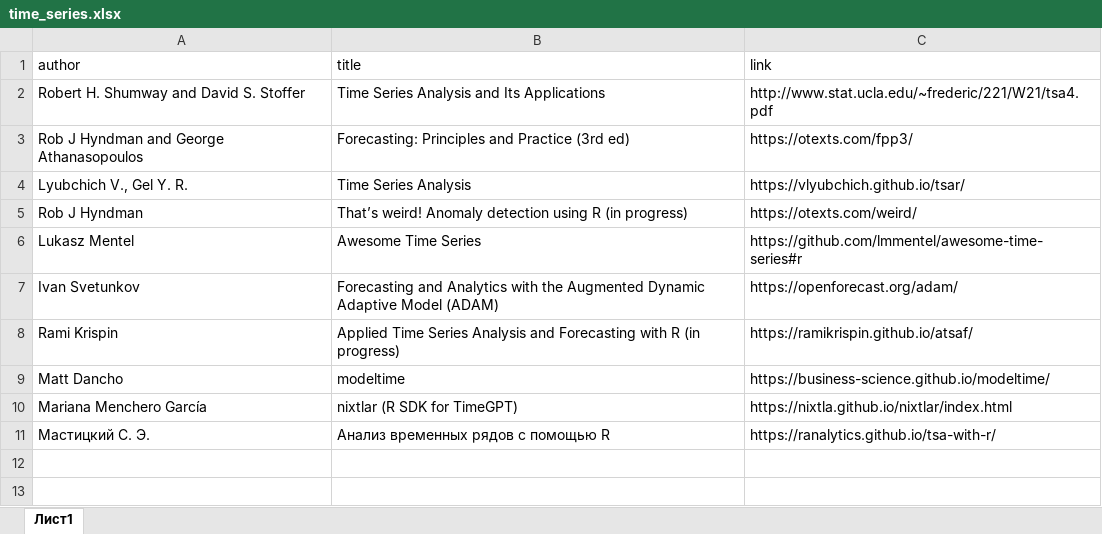
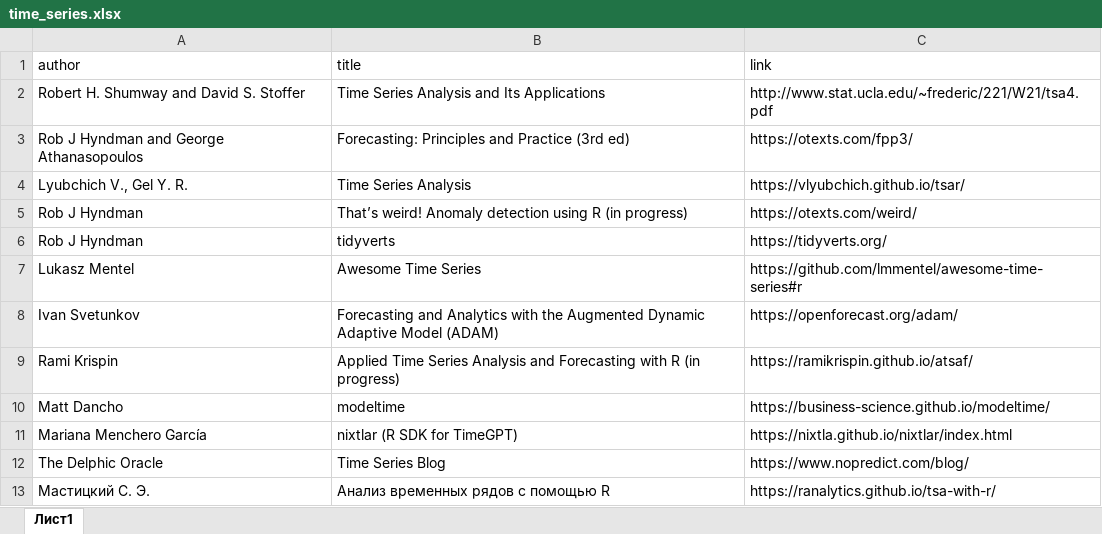
Before and after one commit to materov/rsources-book-en, an Excel workbook: tables/time_series.xlsx, sheet Лист1, drawn as a sheet; values as stored, in another font and other column widths than the file's, no borders; the diff names each change by its address in the sheet, - before the commit and + after, or states it on an @@ line.

Commit message:
time series

```diff
--- a/tables/time_series.xlsx (sheet Лист1)
+++ b/tables/time_series.xlsx (sheet Лист1)
+row 6: Rob J Hyndman | tidyverts | https://tidyverts.org/
+row 12: The Delphic Oracle | Time Series Blog | https://www.nopredict.com/blog/
```
Also changed, not shown: 48 other files.
